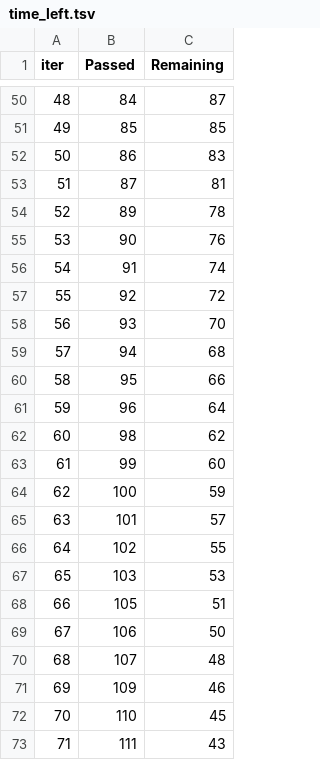
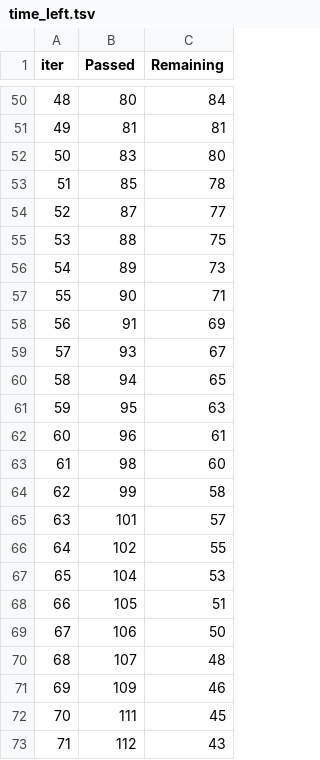
Before and after one commit to kv1729/Students_Score_Predictor, a TSV file: catboost_info/time_left.tsv, drawn as a sheet; only a part is shown, gaps mark what is left out; the diff covers the shown part only.

```diff
--- a/catboost_info/time_left.tsv
+++ b/catboost_info/time_left.tsv
@@ -50,19 +50,19 @@ iter	Passed	Remaining
-48	84	87
-49	85	85
-50	86	83
-51	87	81
-52	89	78
-53	90	76
-54	91	74
-55	92	72
-56	93	70
-57	94	68
-58	95	66
-59	96	64
-60	98	62
-61	99	60
-62	100	59
+48	80	84
+49	81	81
+50	83	80
+51	85	78
+52	87	77
+53	88	75
+54	89	73
+55	90	71
+56	91	69
+57	93	67
+58	94	65
+59	95	63
+60	96	61
+61	98	60
+62	99	58
 63	101	57
 64	102	55
-65	103	53
+65	104	53
 66	105	51
@@ -71,3 +71,3 @@ iter	Passed	Remaining
 69	109	46
-70	110	45
-71	111	43
+70	111	45
+71	112	43
```
Also changed, not shown: 143 edited cells elsewhere in this file, 12 other files.
